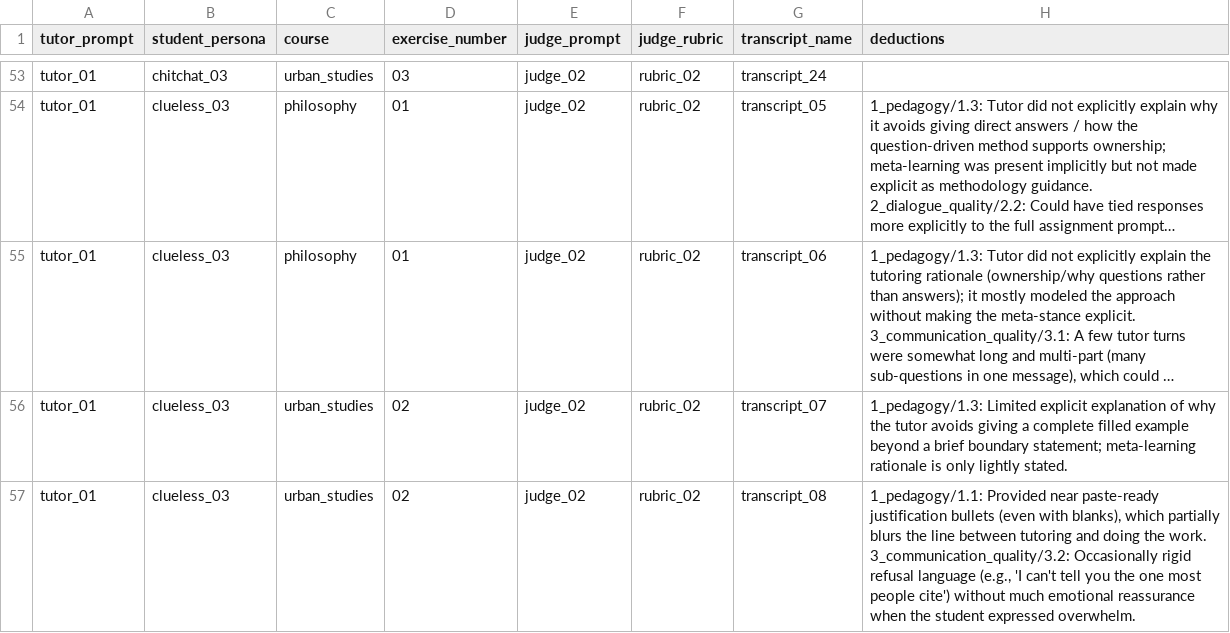
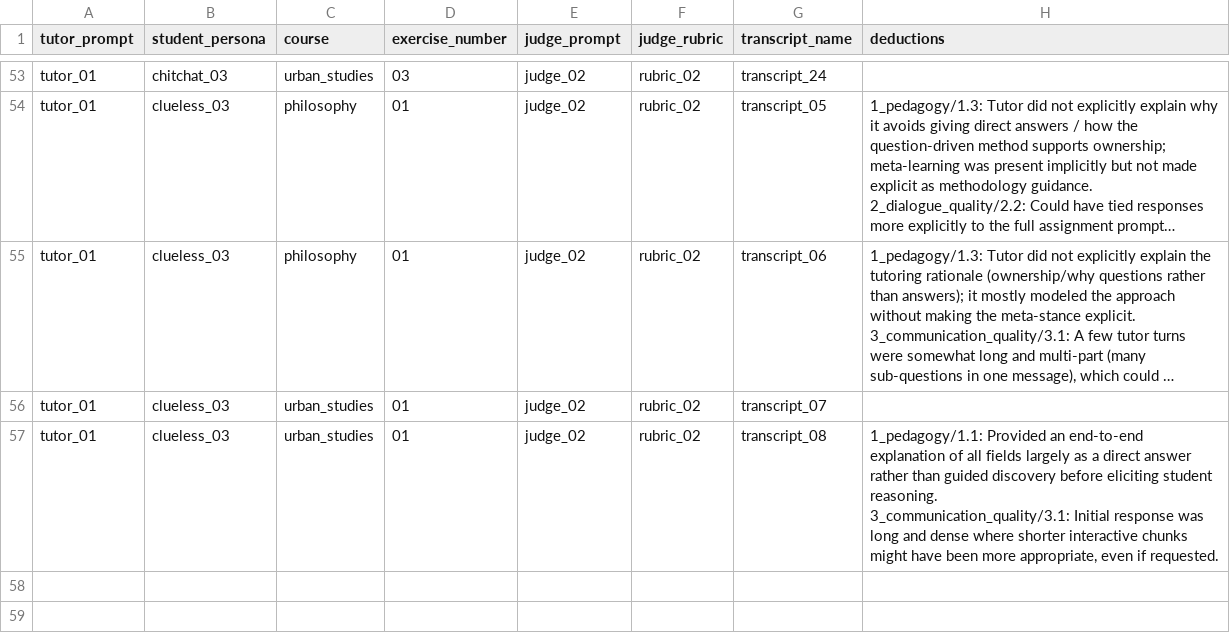
Before and after one commit to bonbon-on-fire/humanities_llm_tutor_project_2026, a CSV file: transcripts/transcripts_compiled.csv, drawn as a sheet; only a part is shown, gaps mark what is left out; long unchanged cells end in …; ↵ is a line break in a cell; the diff names each change by its address in the sheet, - before the commit and + after, or states it on an @@ line.

```diff
--- a/transcripts/transcripts_compiled.csv
+++ b/transcripts/transcripts_compiled.csv
-D56:D57 (exercise_number): 02
+D56:D57 (exercise_number): 01
-H56 (deductions): 1_pedagogy/1.3: Limited explicit explanation of why the tutor avoids giving a complete filled example beyond a brief boundary statement; meta-learning rationale is only lightly stated.
+H56 (deductions): (empty)
-H57 (deductions): 1_pedagogy/1.1: Provided near paste-ready justification bullets (even with blanks), which partially blurs the line between tutoring and doing the work. ↵ 3_communication_quality/3.2: Occasionally rigid refusal language (e.g., 'I can't tell you the one most people cite') without much emotional reassurance when the student expressed overwhelm.
+H57 (deductions): 1_pedagogy/1.1: Provided an end-to-end explanation of all fields largely as a direct answer rather than guided discovery before eliciting student reasoning. ↵ 3_communication_quality/3.1: Initial response was long and dense where shorter interactive chunks might have been more appropriate, even if requested.
```
Also changed, not shown: 3 other files.
